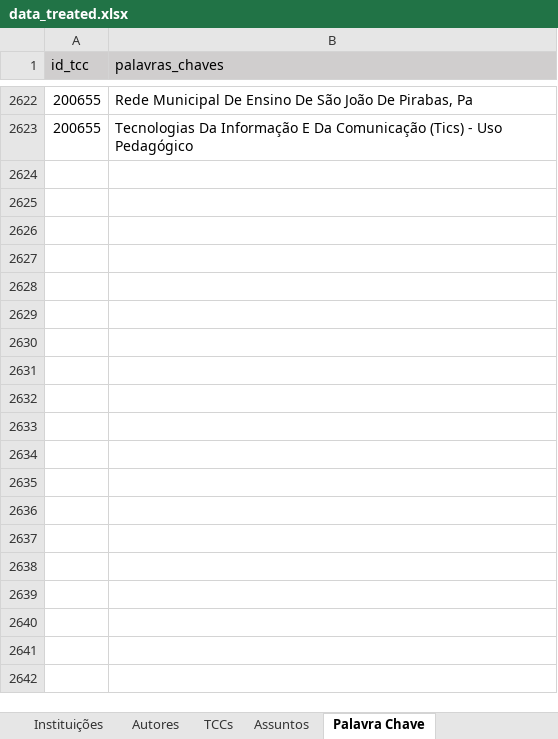
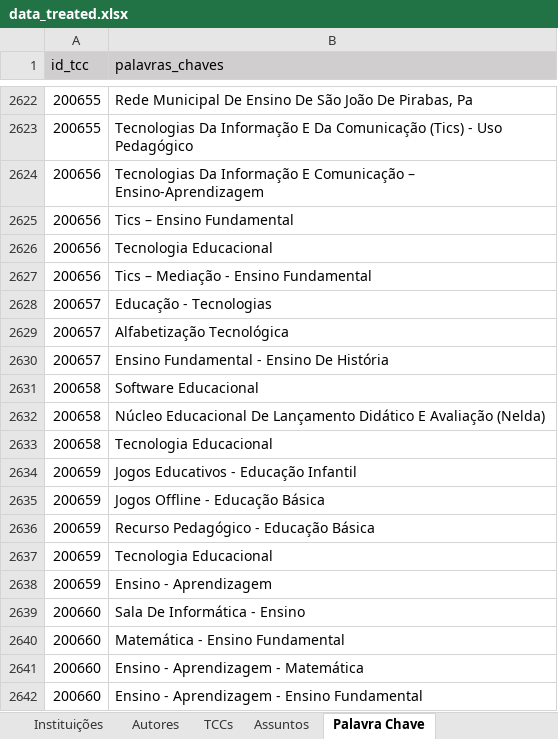
Before and after one commit to Geilsondss/Fluxo_da_Comunicacao_Cientifica_Lic_Comp, an Excel workbook: Data/data_treated.xlsx, sheet Palavra Chave, drawn as a sheet; only a part is shown, gaps mark what is left out; values as stored, in another font and other column widths than the file's, no borders; the diff covers the shown part only; the diff names each change by its address in the sheet, - before the commit and + after, or states it on an @@ line.

```diff
--- a/Data/data_treated.xlsx (sheet Palavra Chave)
+++ b/Data/data_treated.xlsx (sheet Palavra Chave)
+row 2624: 200656 | Tecnologias Da Informação E Comunicação – Ensino-Aprendizagem
+row 2625: 200656 | Tics – Ensino Fundamental
+row 2626: 200656 | Tecnologia Educacional
+row 2627: 200656 | Tics – Mediação - Ensino Fundamental
+row 2628: 200657 | Educação - Tecnologias
+row 2629: 200657 | Alfabetização Tecnológica
+row 2630: 200657 | Ensino Fundamental - Ensino De História
+row 2631: 200658 | Software Educacional
+row 2632: 200658 | Núcleo Educacional De Lançamento Didático E Avaliação (Nelda)
+row 2633: 200658 | Tecnologia Educacional
+row 2634: 200659 | Jogos Educativos - Educação Infantil
+row 2635: 200659 | Jogos Offline - Educação Básica
+row 2636: 200659 | Recurso Pedagógico - Educação Básica
+row 2637: 200659 | Tecnologia Educacional
+row 2638: 200659 | Ensino - Aprendizagem
+row 2639: 200660 | Sala De Informática - Ensino
+row 2640: 200660 | Matemática - Ensino Fundamental
+row 2641: 200660 | Ensino - Aprendizagem - Matemática
+row 2642: 200660 | Ensino - Aprendizagem - Ensino Fundamental
```
Also changed, not shown: 526 added rows elsewhere in this sheet, sheet Autores, sheet TCCs, sheet Instituições.
